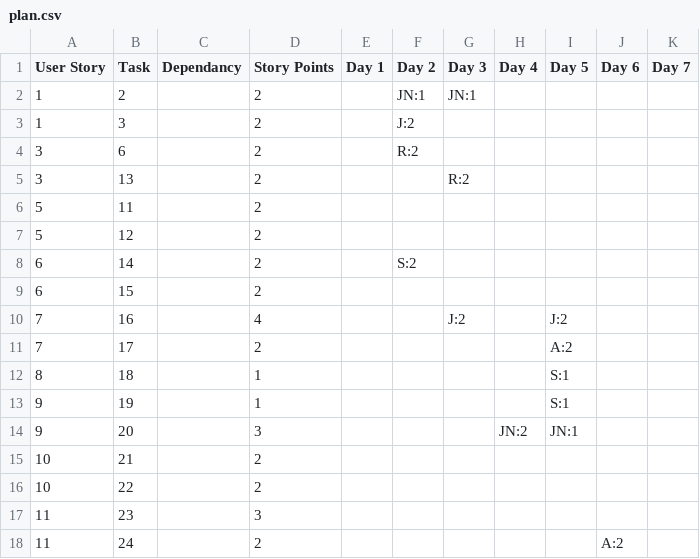
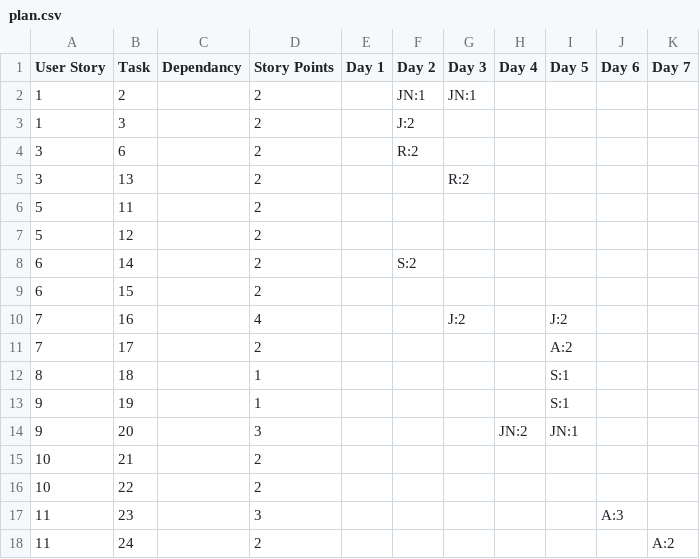
Before and after one commit to jacqueline-chan/Team13, a CSV file: Deliverables/Deliverable_3/sprint_2/plan.csv, drawn as a sheet.

Commit message:
fixed alex t23 and 24 for plan.csv

```diff
--- a/Deliverables/Deliverable_3/sprint_2/plan.csv
+++ b/Deliverables/Deliverable_3/sprint_2/plan.csv
@@ -16,3 +16,3 @@ User Story,Task,Dependancy,Story Points,Day 1,Day 2,Day 3,Day 4,Day 5,Day 6,Day
 10,22,,2,,,,,,,
-11,23,,3,,,,,,,
-11,24,,2,,,,,,A:2,
+11,23,,3,,,,,,A:3,
+11,24,,2,,,,,,,A:2
```
